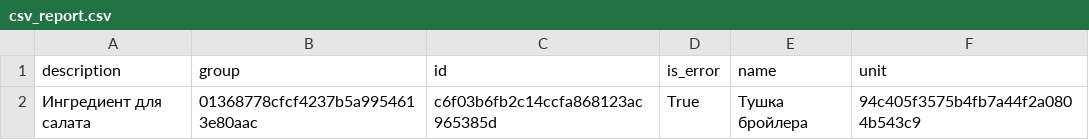
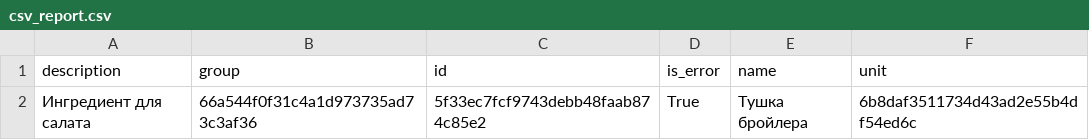
Before and after one commit to MariaKhodorova/Example, a CSV file: projectt/csv_report.csv, drawn as a sheet.

```diff
--- a/projectt/csv_report.csv
+++ b/projectt/csv_report.csv
@@ -1,2 +1,2 @@
 description;group;id;is_error;name;unit
-Ингредиент для салата;01368778cfcf4237b5a9954613e80aac;c6f03b6fb2c14ccfa868123ac965385d;True;Тушка бройлера;94c405f3575b4fb7a44f2a0804b543c9
+Ингредиент для салата;66a544f0f31c4a1d973735ad73c3af36;5f33ec7fcf9743debb48faab874c85e2;True;Тушка бройлера;6b8daf3511734d43ad2e55b4df54ed6c
```
Also changed, not shown: 8 other files.
